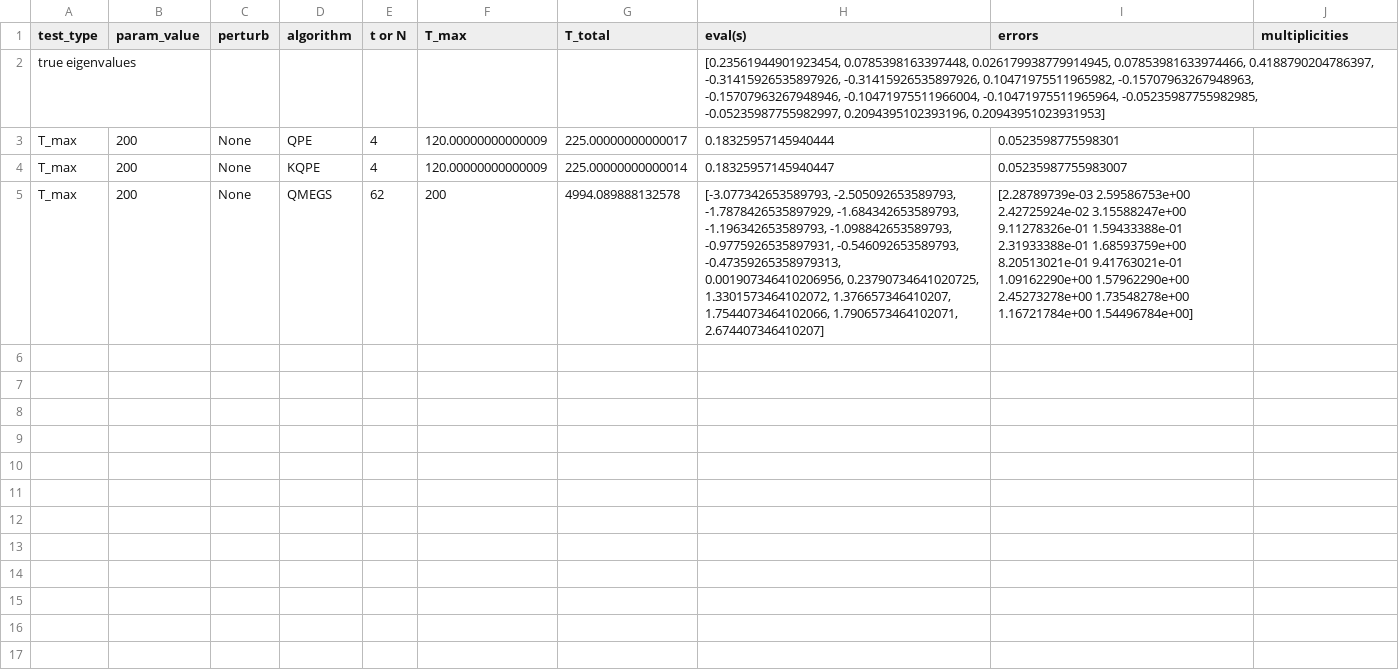
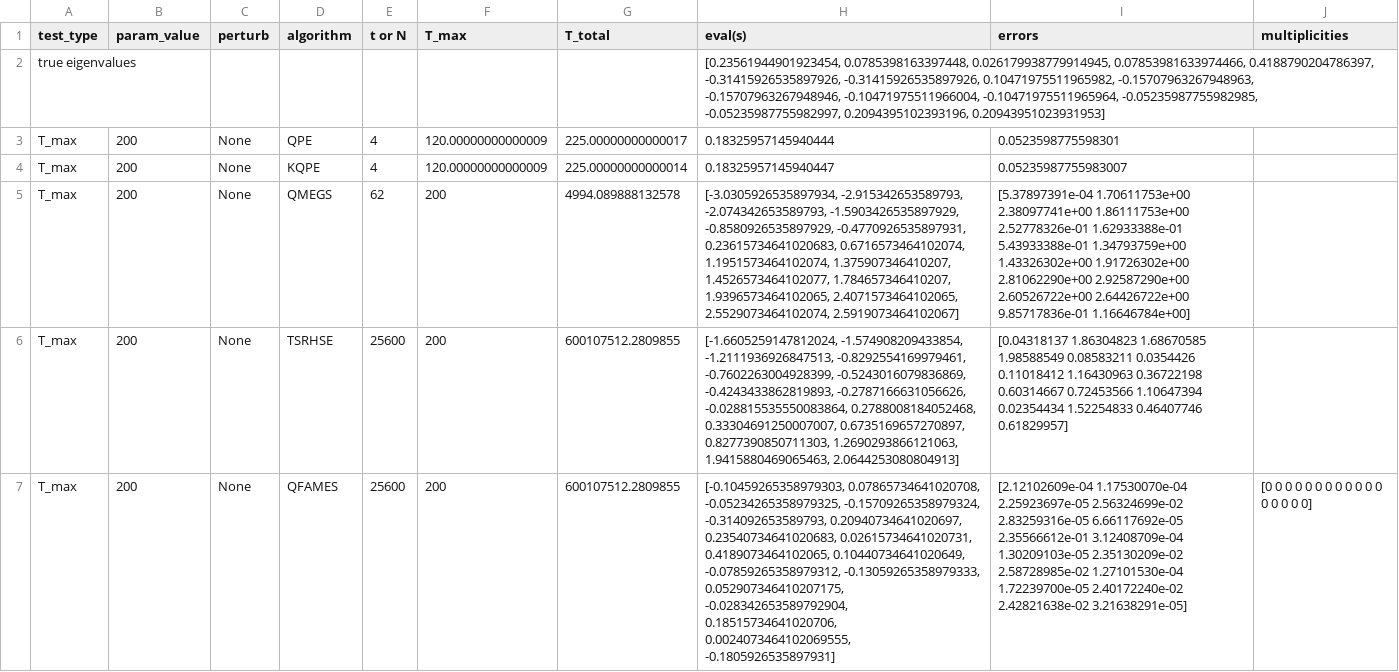
Before and after one commit to Jv7Pinheiro/tensor_super_resolution, a CSV file: data/dataframes/belldiagonal16x16.csv, drawn as a sheet.

Commit message:
Small batch of tests' data

```diff
--- a/data/dataframes/belldiagonal16x16.csv
+++ b/data/dataframes/belldiagonal16x16.csv
@@ -4,5 +4,12 @@ T_max,200,None,QPE,4,120.00000000000009,225.00000000000017,0.18325957145940444,0
 T_max,200,None,KQPE,4,120.00000000000009,225.00000000000014,0.18325957145940447,0.05235987755983007,
-T_max,200,None,QMEGS,62,200,4994.089888132578,"[-3.077342653589793, -2.505092653589793, -1.7878426535897929, -1.684342653589793, -1.196342653589793, -1.098842653589793, -0.9775926535897931, -0.546092653589793, -0.47359265358979313, 0.001907346410206956, 0.23790734641020725, 1.3301573464102072, 1.376657346410207, 1.7544073464102066, 1.7906573464102071, 2.674407346410207]","[2.28789739e-03 2.59586753e+00 2.42725924e-02 3.15588247e+00
- 9.11278326e-01 1.59433388e-01 2.31933388e-01 1.68593759e+00
- 8.20513021e-01 9.41763021e-01 1.09162290e+00 1.57962290e+00
- 2.45273278e+00 1.73548278e+00 1.16721784e+00 1.54496784e+00]",
+T_max,200,None,QMEGS,62,200,4994.089888132578,"[-3.0305926535897934, -2.915342653589793, -2.074342653589793, -1.5903426535897929, -0.8580926535897929, -0.4770926535897931, 0.23615734641020683, 0.6716573464102074, 1.1951573464102074, 1.375907346410207, 1.4526573464102077, 1.784657346410207, 1.9396573464102065, 2.4071573464102065, 2.5529073464102074, 2.5919073464102067]","[5.37897391e-04 1.70611753e+00 2.38097741e+00 1.86111753e+00
+ 2.52778326e-01 1.62933388e-01 5.43933388e-01 1.34793759e+00
+ 1.43326302e+00 1.91726302e+00 2.81062290e+00 2.92587290e+00
+ 2.60526722e+00 2.64426722e+00 9.85717836e-01 1.16646784e+00]",
+T_max,200,None,TSRHSE,25600,200,600107512.2809855,"[-1.6605259147812024, -1.574908209433854, -1.2111936926847513, -0.8292554169979461, -0.7602263004928399, -0.5243016079836869, -0.4243433862819893, -0.2787166631056626, -0.028815535550083864, 0.2788008184052468, 0.33304691250007007, 0.6735169657270897, 0.8277390850711303, 1.2690293866121063, 1.9415880469065463, 2.0644253080804913]","[0.04318137 1.86304823 1.68670585 1.98588549 0.08583211 0.0354426
+ 0.11018412 1.16430963 0.36722198 0.60314667 0.72453566 1.10647394
+ 0.02354434 1.52254833 0.46407746 0.61829957]",
+T_max,200,None,QFAMES,25600,200,600107512.2809855,"[-0.10459265358979303, 0.07865734641020708, -0.05234265358979325, -0.15709265358979324, -0.314092653589793, 0.20940734641020697, 0.23540734641020683, 0.02615734641020731, 0.4189073464102065, 0.10440734641020649, -0.07859265358979312, -0.13059265358979333, 0.052907346410207175, -0.028342653589792904, 0.18515734641020706, 0.0024073464102069555, -0.1805926535897931]","[2.12102609e-04 1.17530070e-04 2.25923697e-05 2.56324699e-02
+ 2.83259316e-05 6.66117692e-05 2.35566612e-01 3.12408709e-04
+ 1.30209103e-05 2.35130209e-02 2.58728985e-02 1.27101530e-04
+ 1.72239700e-05 2.40172240e-02 2.42821638e-02 3.21638291e-05]",[0 0 0 0 0 0 0 0 0 0 0 0 0 0 0 0 0]
```
Also changed, not shown: data/dataframes/belldiagonal4x4.csv, 3 other files.
